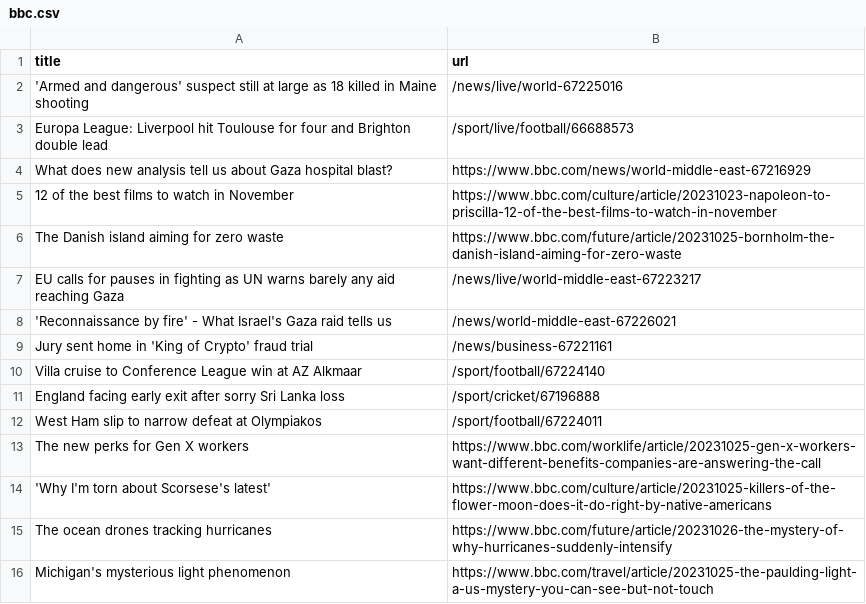
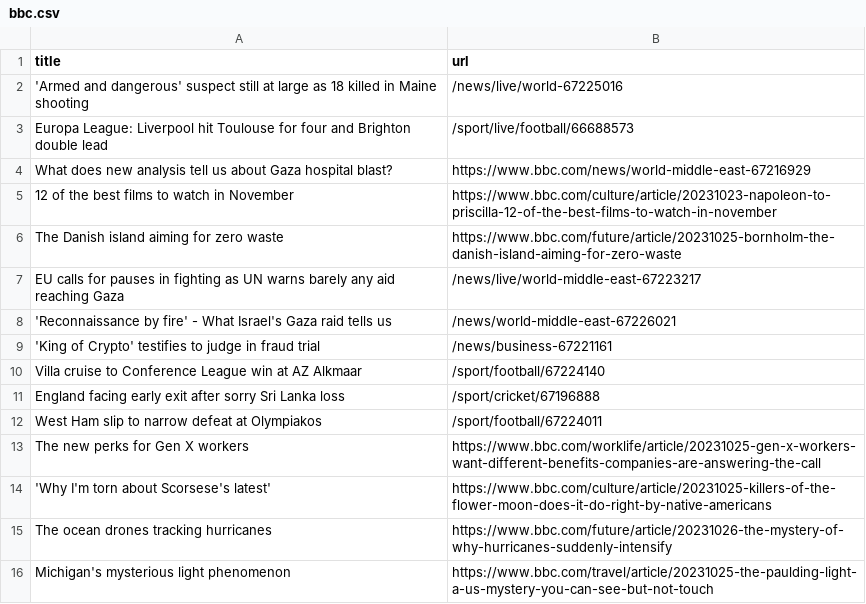
Before and after one commit to jsoma/automatic-scraper-bbc, a CSV file: bbc.csv, drawn as a sheet; only a part is shown.

```diff
--- a/bbc.csv
+++ b/bbc.csv
@@ -8,3 +8,3 @@ EU calls for pauses in fighting as UN warns barely any aid reaching Gaza,/news/l
 'Reconnaissance by fire' - What Israel's Gaza raid tells us,/news/world-middle-east-67226021
-Jury sent home in 'King of Crypto' fraud trial,/news/business-67221161
+'King of Crypto' testifies to judge in fraud trial,/news/business-67221161
 Villa cruise to Conference League win at AZ Alkmaar,/sport/football/67224140
```
